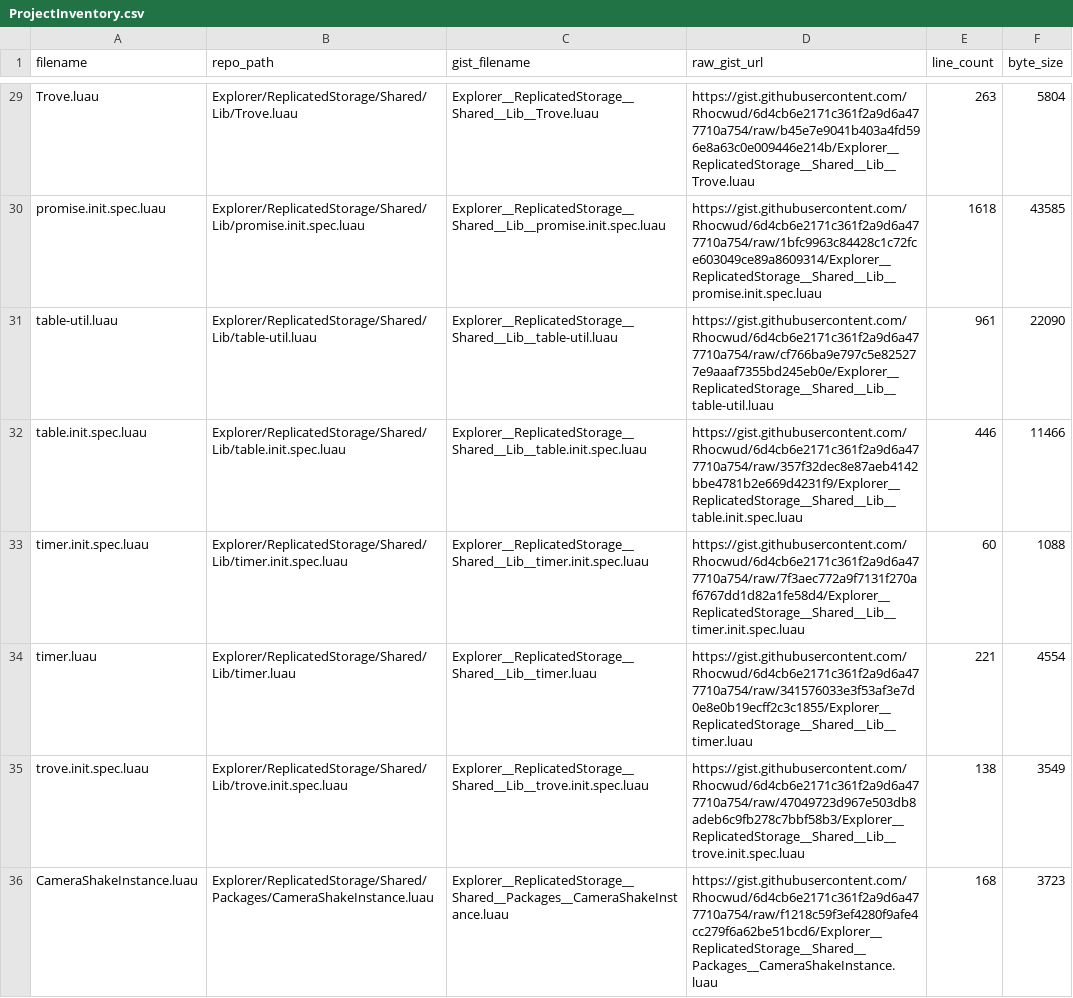
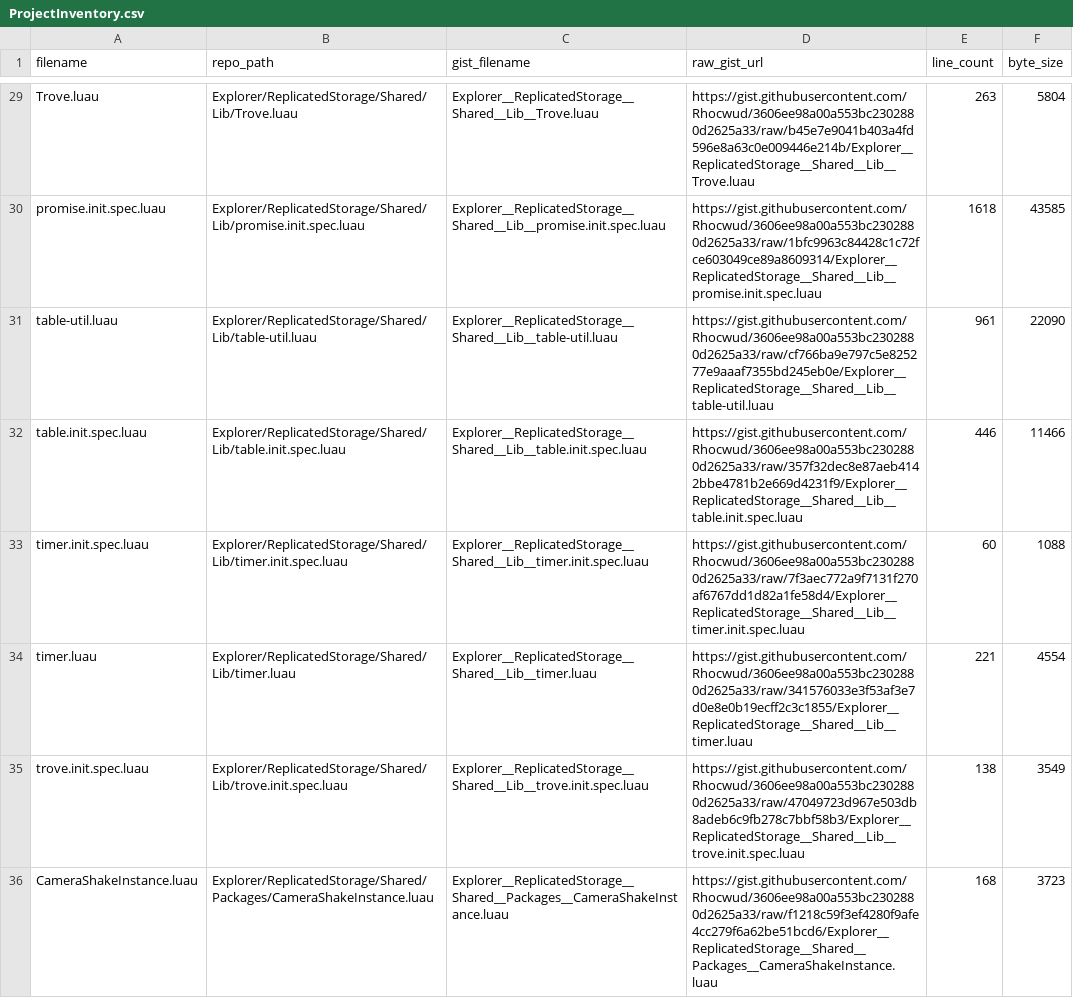
Before and after one commit to Rhocwud/RizzCity, a CSV file: docs/ProjectInventory.csv, drawn as a sheet; only a part is shown, gaps mark what is left out; the diff covers the shown part only; the diff names each change by its address in the sheet, - before the commit and + after, or states it on an @@ line.

```diff
--- a/docs/ProjectInventory.csv
+++ b/docs/ProjectInventory.csv
-D29 (raw_gist_url): https://gist.githubusercontent.com/Rhocwud/6d4cb6e2171c361f2a9d6a477710a754/raw/b45e7e9041b403a4fd596e8a63c0e009446e214b/Explorer__ReplicatedStorage__Shared__Lib__Trove.luau
+D29 (raw_gist_url): https://gist.githubusercontent.com/Rhocwud/3606ee98a00a553bc2302880d2625a33/raw/b45e7e9041b403a4fd596e8a63c0e009446e214b/Explorer__ReplicatedStorage__Shared__Lib__Trove.luau
-D30 (raw_gist_url): https://gist.githubusercontent.com/Rhocwud/6d4cb6e2171c361f2a9d6a477710a754/raw/1bfc9963c84428c1c72fce603049ce89a8609314/Explorer__ReplicatedStorage__Shared__Lib__promise.init.spec.luau
+D30 (raw_gist_url): https://gist.githubusercontent.com/Rhocwud/3606ee98a00a553bc2302880d2625a33/raw/1bfc9963c84428c1c72fce603049ce89a8609314/Explorer__ReplicatedStorage__Shared__Lib__promise.init.spec.luau
-D31 (raw_gist_url): https://gist.githubusercontent.com/Rhocwud/6d4cb6e2171c361f2a9d6a477710a754/raw/cf766ba9e797c5e825277e9aaaf7355bd245eb0e/Explorer__ReplicatedStorage__Shared__Lib__table-util.luau
+D31 (raw_gist_url): https://gist.githubusercontent.com/Rhocwud/3606ee98a00a553bc2302880d2625a33/raw/cf766ba9e797c5e825277e9aaaf7355bd245eb0e/Explorer__ReplicatedStorage__Shared__Lib__table-util.luau
-D32 (raw_gist_url): https://gist.githubusercontent.com/Rhocwud/6d4cb6e2171c361f2a9d6a477710a754/raw/357f32dec8e87aeb4142bbe4781b2e669d4231f9/Explorer__ReplicatedStorage__Shared__Lib__table.init.spec.luau
+D32 (raw_gist_url): https://gist.githubusercontent.com/Rhocwud/3606ee98a00a553bc2302880d2625a33/raw/357f32dec8e87aeb4142bbe4781b2e669d4231f9/Explorer__ReplicatedStorage__Shared__Lib__table.init.spec.luau
-D33 (raw_gist_url): https://gist.githubusercontent.com/Rhocwud/6d4cb6e2171c361f2a9d6a477710a754/raw/7f3aec772a9f7131f270af6767dd1d82a1fe58d4/Explorer__ReplicatedStorage__Shared__Lib__timer.init.spec.luau
+D33 (raw_gist_url): https://gist.githubusercontent.com/Rhocwud/3606ee98a00a553bc2302880d2625a33/raw/7f3aec772a9f7131f270af6767dd1d82a1fe58d4/Explorer__ReplicatedStorage__Shared__Lib__timer.init.spec.luau
-D34 (raw_gist_url): https://gist.githubusercontent.com/Rhocwud/6d4cb6e2171c361f2a9d6a477710a754/raw/341576033e3f53af3e7d0e8e0b19ecff2c3c1855/Explorer__ReplicatedStorage__Shared__Lib__timer.luau
+D34 (raw_gist_url): https://gist.githubusercontent.com/Rhocwud/3606ee98a00a553bc2302880d2625a33/raw/341576033e3f53af3e7d0e8e0b19ecff2c3c1855/Explorer__ReplicatedStorage__Shared__Lib__timer.luau
-D35 (raw_gist_url): https://gist.githubusercontent.com/Rhocwud/6d4cb6e2171c361f2a9d6a477710a754/raw/47049723d967e503db8adeb6c9fb278c7bbf58b3/Explorer__ReplicatedStorage__Shared__Lib__trove.init.spec.luau
+D35 (raw_gist_url): https://gist.githubusercontent.com/Rhocwud/3606ee98a00a553bc2302880d2625a33/raw/47049723d967e503db8adeb6c9fb278c7bbf58b3/Explorer__ReplicatedStorage__Shared__Lib__trove.init.spec.luau
-D36 (raw_gist_url): https://gist.githubusercontent.com/Rhocwud/6d4cb6e2171c361f2a9d6a477710a754/raw/f1218c59f3ef4280f9afe4cc279f6a62be51bcd6/Explorer__ReplicatedStorage__Shared__Packages__CameraShakeInstance.luau
+D36 (raw_gist_url): https://gist.githubusercontent.com/Rhocwud/3606ee98a00a553bc2302880d2625a33/raw/f1218c59f3ef4280f9afe4cc279f6a62be51bcd6/Explorer__ReplicatedStorage__Shared__Packages__CameraShakeInstance.luau
```
Also changed, not shown: 35 edited cells elsewhere in this file, 1 other file.
